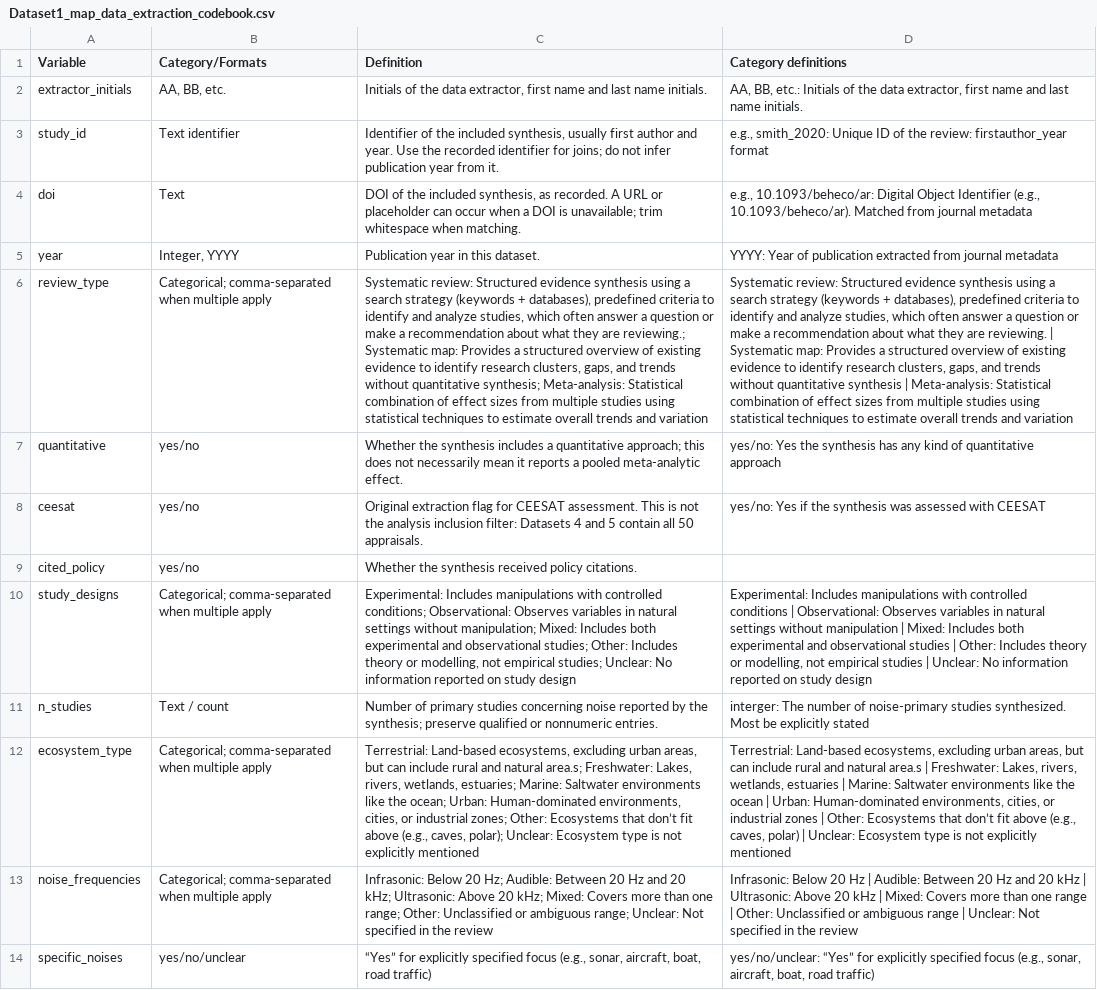
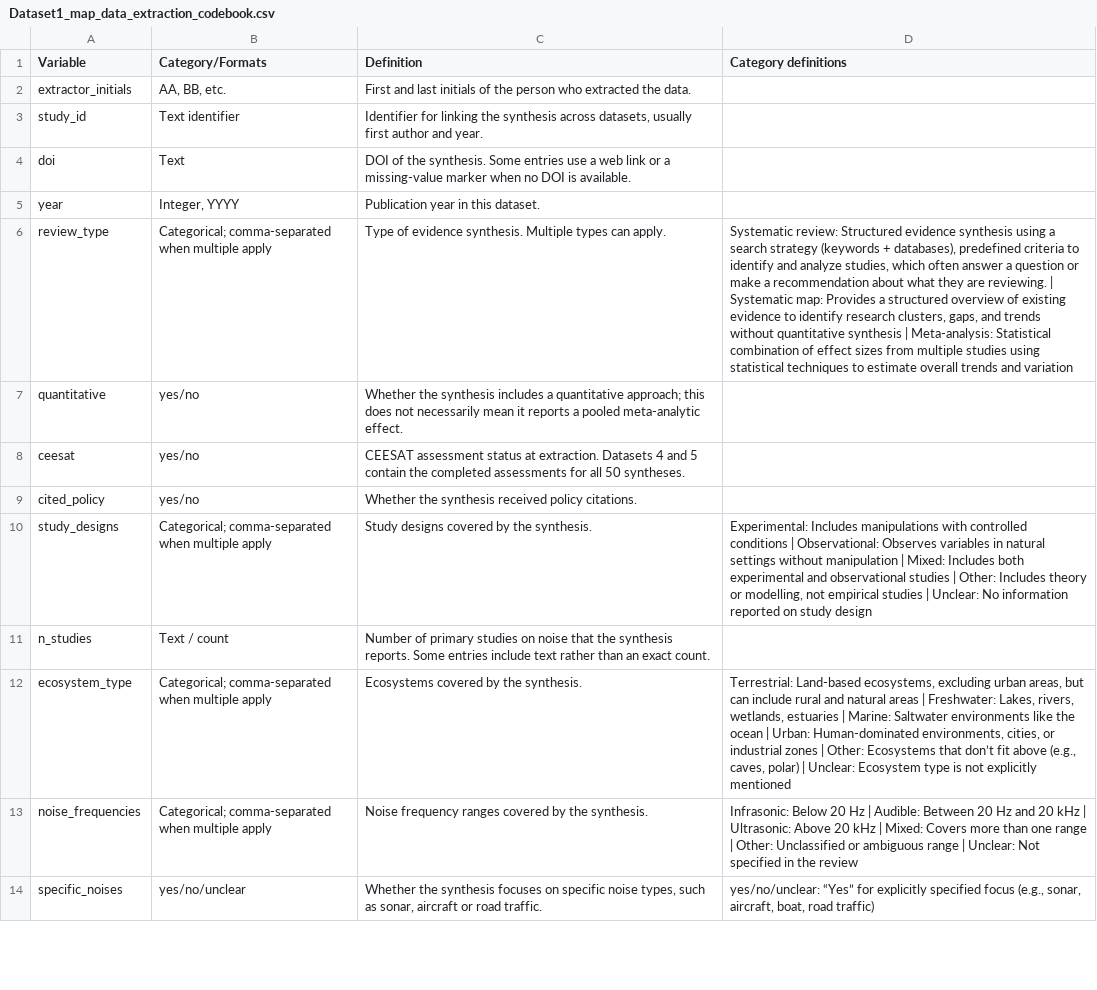
Before and after one commit to AnnaLenzR/noise_impact_wildlife_synthesis, a CSV file: Metadata/Dataset1_map_data_extraction_codebook.csv, drawn as a sheet; only a part is shown; the diff covers the shown part only; the diff names each change by its address in the sheet, - before the commit and + after, or states it on an @@ line.

```diff
--- a/Metadata/Dataset1_map_data_extraction_codebook.csv
+++ b/Metadata/Dataset1_map_data_extraction_codebook.csv
-C2 (Definition): Initials of the data extractor, first name and last name initials.
+C2 (Definition): First and last initials of the person who extracted the data.
-D2 (Category definitions): AA, BB, etc.: Initials of the data extractor, first name and last name initials.
+D2 (Category definitions): (empty)
-C3 (Definition): Identifier of the included synthesis, usually first author and year. Use the recorded identifier for joins; do not infer publication year from it.
+C3 (Definition): Identifier for linking the synthesis across datasets, usually first author and year.
-D3 (Category definitions): e.g., smith_2020: Unique ID of the review: firstauthor_year format
+D3 (Category definitions): (empty)
-C4 (Definition): …of the included synthesis, as recorded. A URL or placeholder can occur when a DOI is unavailable; trim whitespace when matching.
+C4 (Definition): …of the synthesis. Some entries use a web link or a missing-value marker when no DOI is available.
-D4 (Category definitions): e.g., 10.1093/beheco/ar: Digital Object Identifier (e.g., 10.1093/beheco/ar). Matched from journal metadata
+D4 (Category definitions): (empty)
-D5 (Category definitions): YYYY: Year of publication extracted from journal metadata
+D5 (Category definitions): (empty)
-C6 (Definition): Systematic review: Structured evidence synthesis using a search strategy (keywords + databases), predefined criteria to identify and analyze studies, which often answer a question or make a recommendation about what they are reviewing.; Systematic map: Provides a structured overview of existing evidence to identify research clusters, gaps, and trends without quantitative synthesis; Meta-analysis: Statistical combination of effect sizes from multiple studies using statistical techniques to estimate overall trends and variation
+C6 (Definition): Type of evidence synthesis. Multiple types can apply.
-D7 (Category definitions): yes/no: Yes the synthesis has any kind of quantitative approach
+D7 (Category definitions): (empty)
-C8 (Definition): Original extraction flag for CEESAT assessment. This is not the analysis inclusion filter: Datasets 4 and 5 contain all 50 appraisals.
+C8 (Definition): CEESAT assessment status at extraction. Datasets 4 and 5 contain the completed assessments for all 50 syntheses.
-D8 (Category definitions): yes/no: Yes if the synthesis was assessed with CEESAT
+D8 (Category definitions): (empty)
-C10 (Definition): Experimental: Includes manipulations with controlled conditions; Observational: Observes variables in natural settings without manipulation; Mixed: Includes both experimental and observational studies; Other: Includes theory or modelling, not empirical studies; Unclear: No information reported on study design
+C10 (Definition): Study designs covered by the synthesis.
-C11 (Definition): …primary studies concerning noise reported by the synthesis; preserve qualified or nonnumeric entries.
+C11 (Definition): …primary studies on noise that the synthesis reports. Some entries include text rather than an exact count.
-D11 (Category definitions): interger: The number of noise-primary studies synthesized. Most be explicitly stated
+D11 (Category definitions): (empty)
-C12 (Definition): Terrestrial: Land-based ecosystems, excluding urban areas, but can include rural and natural area.s; Freshwater: Lakes, rivers, wetlands, estuaries; Marine: Saltwater environments like the ocean; Urban: Human-dominated environments, cities, or industrial zones; Other: Ecosystems that don’t fit above (e.g., caves, polar); Unclear: Ecosystem type is not explicitly mentioned
+C12 (Definition): Ecosystems covered by the synthesis.
-D12 (Category definitions): …and natural area.s | Freshwater:…
+D12 (Category definitions): …and natural areas | Freshwater:…
-C13 (Definition): Infrasonic: Below 20 Hz; Audible: Between 20 Hz and 20 kHz; Ultrasonic: Above 20 kHz; Mixed: Covers more than one range; Other: Unclassified or ambiguous range; Unclear: Not specified in the review
+C13 (Definition): Noise frequency ranges covered by the synthesis.
-C14 (Definition): “Yes” for explicitly specified focus (e.g., sonar, aircraft, boat, road traffic)
+C14 (Definition): Whether the synthesis focuses on specific noise types, such as sonar, aircraft or road traffic.
```
Also changed, not shown: 18 edited cells elsewhere in this file, Metadata/Dataset2_bibliometric_data_codebook.csv, Metadata/Dataset4_ceesat_assessments_codebook.csv, 8 other files.
